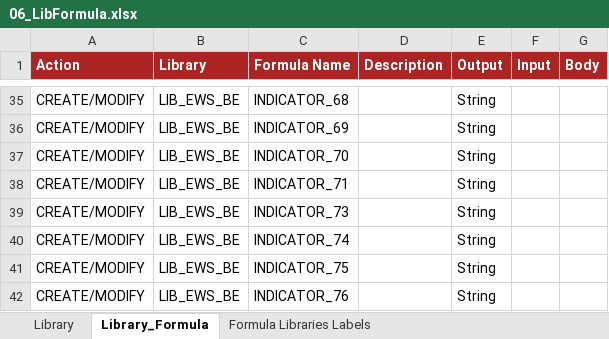
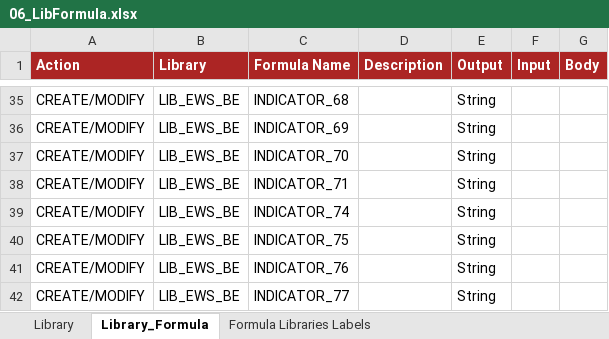
Before and after one commit to cybertop35/intelliJConf, an Excel workbook: earlywarning-pom/earlywarning-config/src/baf-configuration/06_LIB_EWS_BE/06_LibFormula.xlsx, sheet Library_Formula, drawn as a sheet; only a part is shown, gaps mark what is left out; the shorter side is filled out with more unchanged rows; values as stored, in another font and other column widths than the file's, no borders; charts and pictures not drawn; the diff names each change by its address in the sheet, - before the commit and + after, or states it on an @@ line.

```diff
--- a/earlywarning-pom/earlywarning-config/src/baf-configuration/06_LIB_EWS_BE/06_LibFormula.xlsx (sheet Library_Formula)
+++ b/earlywarning-pom/earlywarning-config/src/baf-configuration/06_LIB_EWS_BE/06_LibFormula.xlsx (sheet Library_Formula)
-row 39: CREATE/MODIFY | LIB_EWS_BE | INDICATOR_73 |  | String
```
Also changed, not shown: earlywarning-pom/earlywarning-config/src/baf-instances/21_Inst_Variable_BE.xlsx, earlywarning-pom/earlywarning-config/src/baf-instances/22_Inst_Analysis_Unit_BE.xlsx, 7 other files.
